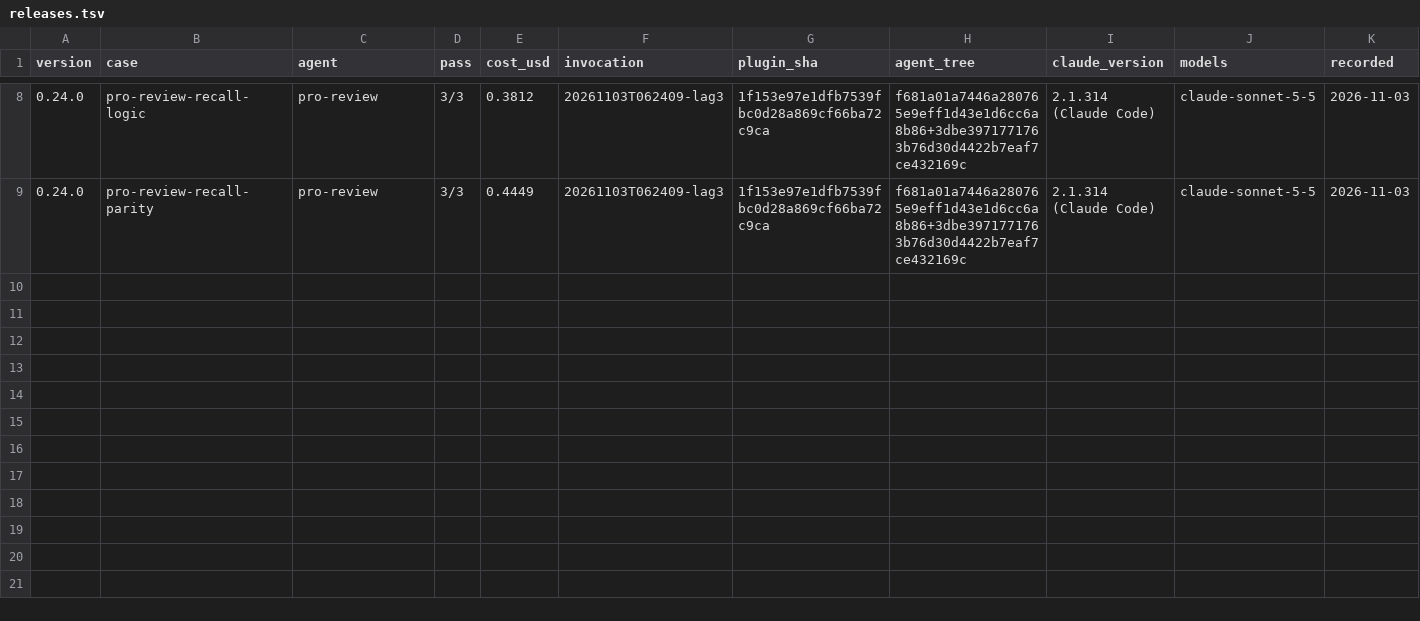
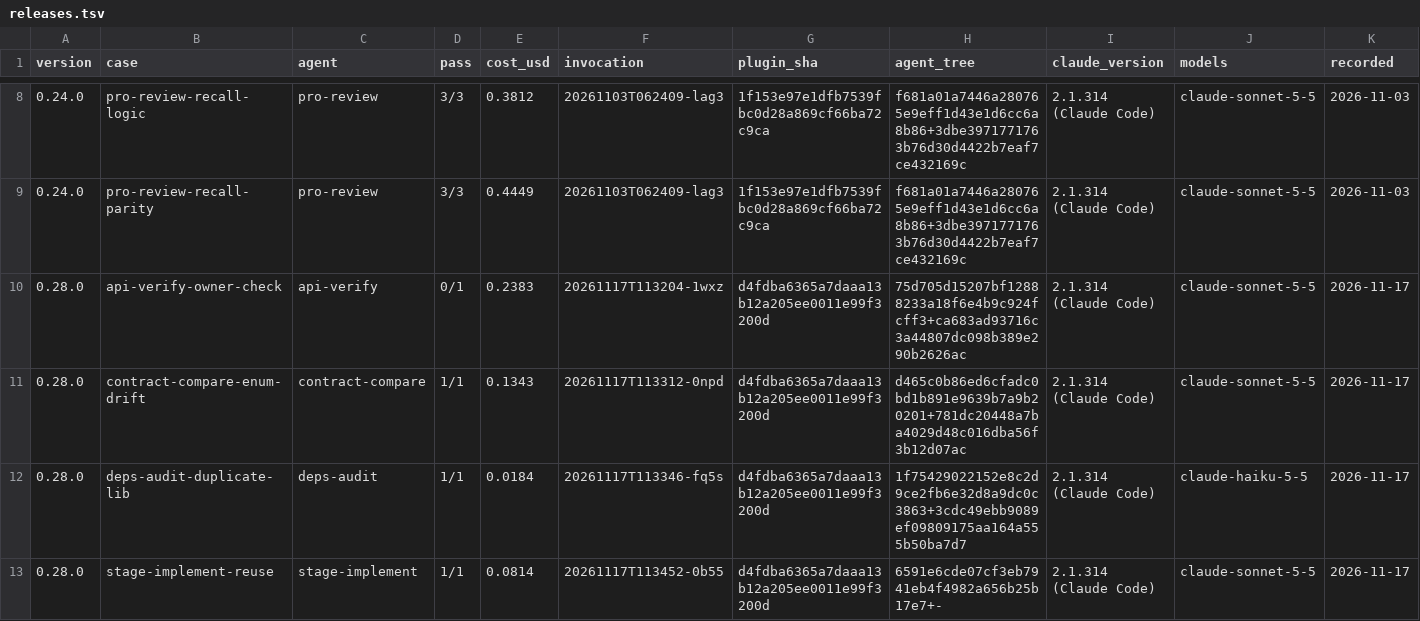
Before and after one commit to maggi08/claude-pipeline, a TSV file: evals/releases.tsv, drawn as a sheet; only a part is shown, gaps mark what is left out; the diff names each change by its address in the sheet, - before the commit and + after, or states it on an @@ line.

Commit message:
VT-15: eval records for 0.28.0 — contract-compare passes, api-verify waits for a uv permission
The api-verify and contract-compare cases move to evals/cases with a recorded failure on 0.27.1 (the agents do not exist there, so it shows no more than that). On the tree contract-compare-enum-drift, deps-audit-duplicate-lib and stage-implement-reuse pass 1 of 1; api-verify-owner-check fails 0 of 1 because the eval sandbox's permission profile has no uv run, so its probes never ran. The release passes api-verify through a skip line with that reason; TODO.md holds the permission change, which is the owner's decision. Runs cost about 0.49 USD.

```diff
--- a/evals/releases.tsv
+++ b/evals/releases.tsv
+row 10: 0.28.0 | api-verify-owner-check | api-verify | 0/1 | 0.2383 | 20261117T113204-1wxz | d4fdba6365a7daaa13b12a205ee0011e99f3200d | 75d705d15207bf12888233a18f6e4b9c924fcff3+ca683ad93716c3a44807dc098b389e290b2626ac | 2.1.314 (Claude Code) | claude-sonnet-5-5 | 2026-11-17
+row 11: 0.28.0 | contract-compare-enum-drift | contract-compare | 1/1 | 0.1343 | 20261117T113312-0npd | d4fdba6365a7daaa13b12a205ee0011e99f3200d | d465c0b86ed6cfadc0bd1b891e9639b7a9b20201+781dc20448a7ba4029d48c016dba56f3b12d07ac | 2.1.314 (Claude Code) | claude-sonnet-5-5 | 2026-11-17
+row 12: 0.28.0 | deps-audit-duplicate-lib | deps-audit | 1/1 | 0.0184 | 20261117T113346-fq5s | d4fdba6365a7daaa13b12a205ee0011e99f3200d | 1f75429022152e8c2d9ce2fb6e32d8a9dc0c3863+3cdc49ebb9089ef09809175aa164a555b50ba7d7 | 2.1.314 (Claude Code) | claude-haiku-5-5 | 2026-11-17
+row 13: 0.28.0 | stage-implement-reuse | stage-implement | 1/1 | 0.0814 | 20261117T113452-0b55 | d4fdba6365a7daaa13b12a205ee0011e99f3200d | 6591e6cde07cf3eb7941eb4f4982a656b25b17e7+- | 2.1.314 (Claude Code) | claude-sonnet-5-5 | 2026-11-17
```
Also changed, not shown: 28 other files.
